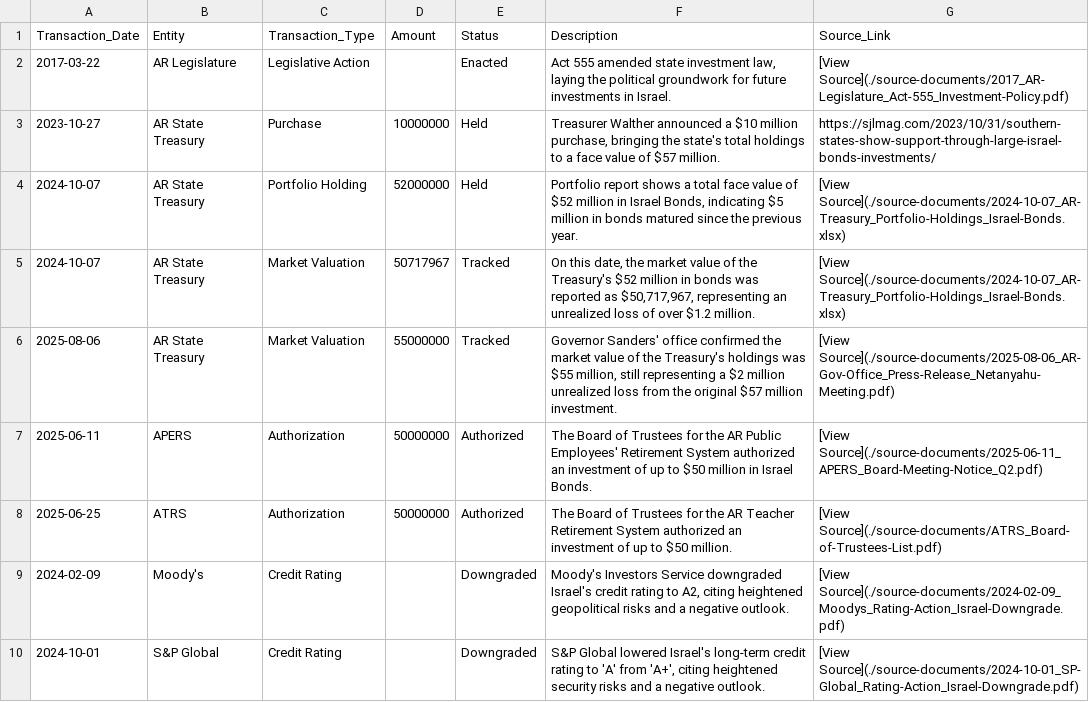
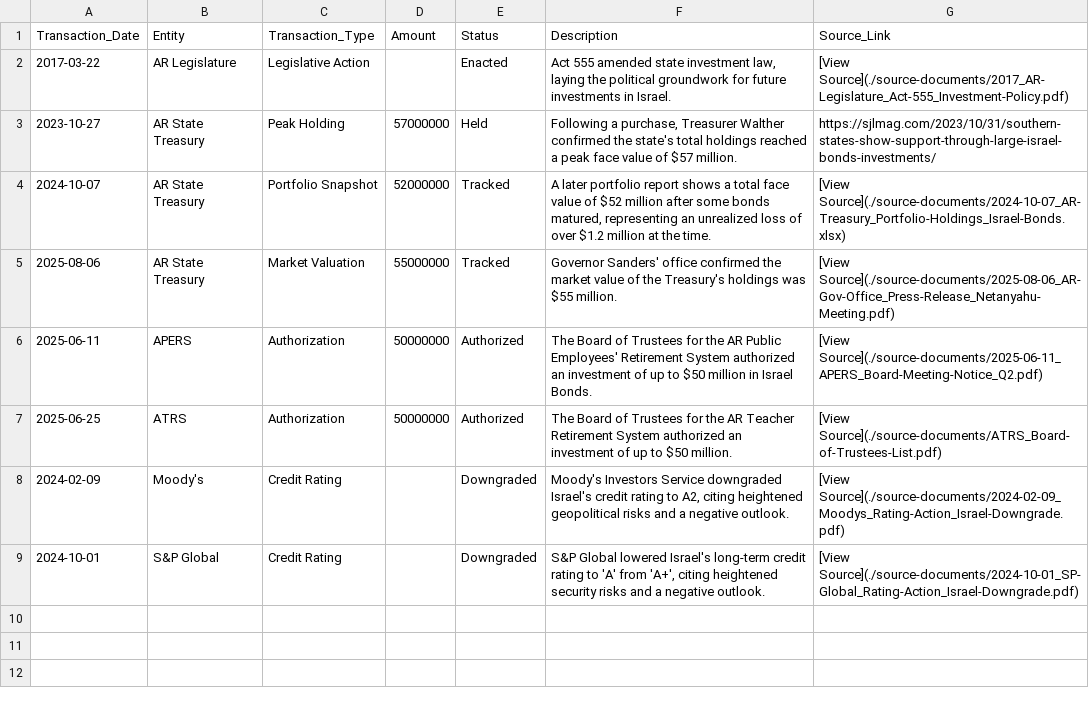
Before and after one commit to DunlapJP/divestar-toolkit, a CSV file: investment-data/investments.csv, drawn as a sheet.

Commit message:
Update investments.csv

```diff
--- a/investment-data/investments.csv
+++ b/investment-data/investments.csv
@@ -2,6 +2,5 @@ Transaction_Date,Entity,Transaction_Type,Amount,Status,Description,Source_Link
 2017-03-22,AR Legislature,Legislative Action,,Enacted,"Act 555 amended state investment law, laying the political groundwork for future investments in Israel.","[View Source](./source-documents/2017_AR-Legislature_Act-555_Investment-Policy.pdf)"
-2023-10-27,AR State Treasury,Purchase,10000000,Held,"Treasurer Walther announced a $10 million purchase, bringing the state's total holdings to a face value of $57 million.","https://sjlmag.com/2023/10/31/southern-states-show-support-through-large-israel-bonds-investments/"
-2024-10-07,AR State Treasury,Portfolio Holding,52000000,Held,"Portfolio report shows a total face value of $52 million in Israel Bonds, indicating $5 million in bonds matured since the previous year.","[View Source](./source-documents/2024-10-07_AR-Treasury_Portfolio-Holdings_Israel-Bonds.xlsx)"
-2024-10-07,AR State Treasury,Market Valuation,50717967,Tracked,"On this date, the market value of the Treasury's $52 million in bonds was reported as $50,717,967, representing an unrealized loss of over $1.2 million.","[View Source](./source-documents/2024-10-07_AR-Treasury_Portfolio-Holdings_Israel-Bonds.xlsx)"
-2025-08-06,AR State Treasury,Market Valuation,55000000,Tracked,"Governor Sanders' office confirmed the market value of the Treasury's holdings was $55 million, still representing a $2 million unrealized loss from the original $57 million investment.","[View Source](./source-documents/2025-08-06_AR-Gov-Office_Press-Release_Netanyahu-Meeting.pdf)"
+2023-10-27,AR State Treasury,Peak Holding,57000000,Held,"Following a purchase, Treasurer Walther confirmed the state's total holdings reached a peak face value of $57 million.","https://sjlmag.com/2023/10/31/southern-states-show-support-through-large-israel-bonds-investments/"
+2024-10-07,AR State Treasury,Portfolio Snapshot,52000000,Tracked,"A later portfolio report shows a total face value of $52 million after some bonds matured, representing an unrealized loss of over $1.2 million at the time.","[View Source](./source-documents/2024-10-07_AR-Treasury_Portfolio-Holdings_Israel-Bonds.xlsx)"
+2025-08-06,AR State Treasury,Market Valuation,55000000,Tracked,"Governor Sanders' office confirmed the market value of the Treasury's holdings was $55 million.","[View Source](./source-documents/2025-08-06_AR-Gov-Office_Press-Release_Netanyahu-Meeting.pdf)"
 2025-06-11,APERS,Authorization,50000000,Authorized,"The Board of Trustees for the AR Public Employees' Retirement System authorized an investment of up to $50 million in Israel Bonds.","[View Source](./source-documents/2025-06-11_APERS_Board-Meeting-Notice_Q2.pdf)"
```
